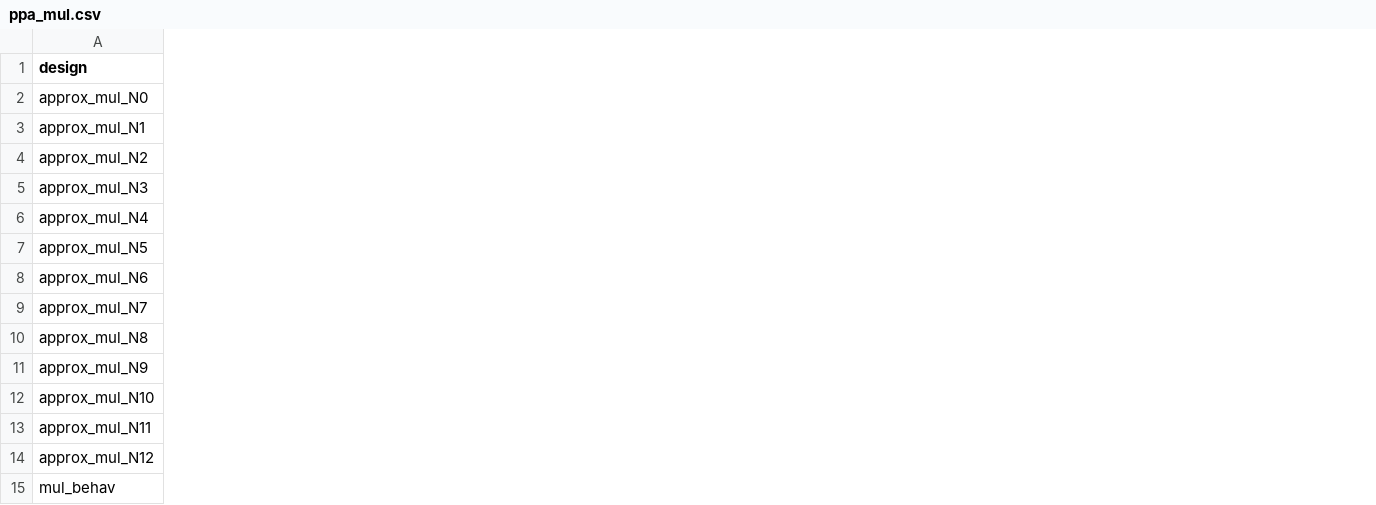
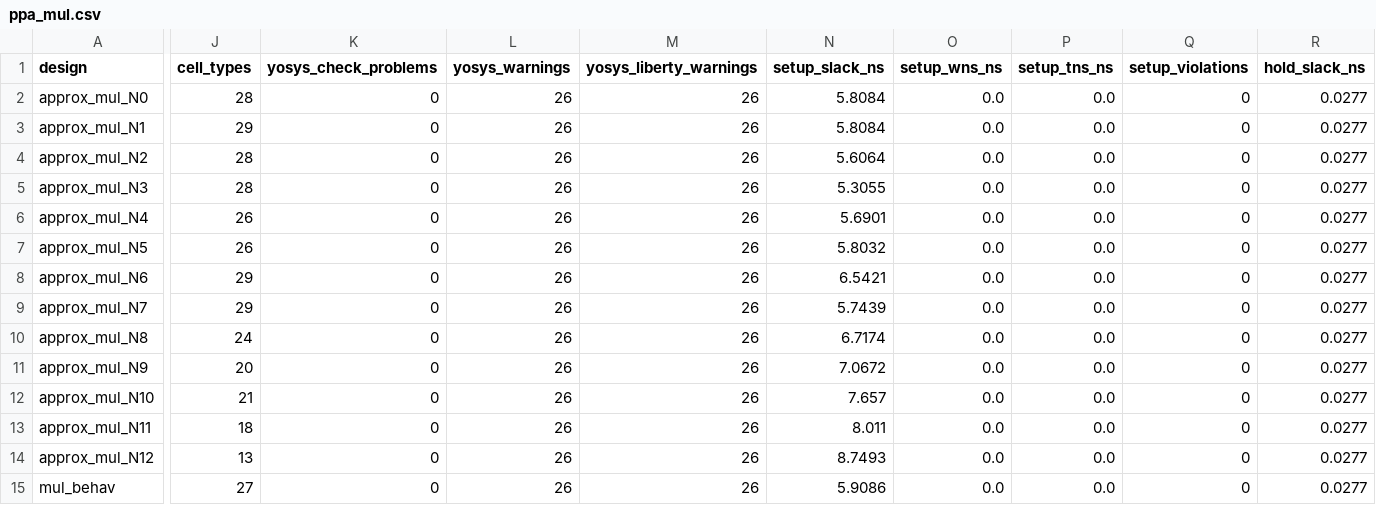
Before and after one commit to durgeshjanapareddy9-collab/PSAMAC-Accelerator-, a CSV file: results/ppa_mul.csv, drawn as a sheet; only a part is shown, gaps mark what is left out; the diff covers the shown part only; the diff names each change by its address in the sheet, - before the commit and + after, or states it on an @@ line.

Commit message:
Detailed Yosys and OpenSTA results (setup/hold, WNS/TNS, checks)
- flow/mul_wrap.sdc: one SDC file for timing and power constraints
- sta.tcl: setup/hold slack, WNS/TNS, violation counts, max/min path
  delay split into cell and net delay, check_setup report
- synth.tcl: Yosys check on the final netlist (read_liberty -lib so
  flop-driven outputs are not reported as undriven)
- ppa.py: new columns in ppa_n0.csv / ppa_mul.csv (old columns unchanged)
- md_tables.py: Yosys, cell-by-function and OpenSTA tables

```diff
--- a/results/ppa_mul.csv
+++ b/results/ppa_mul.csv
+column J (cell_types), rows 2-15: 28 | 29 | 28 | 28 | 26 | 26 | 29 | 29 | 24 | 20 | 21 | 18 | 13 | 27
+column K (yosys_check_problems), rows 2-15: all 0
+column L (yosys_warnings), rows 2-15: all 26
+column M (yosys_liberty_warnings), rows 2-15: all 26
+column N (setup_slack_ns), rows 2-15: 5.8084 | 5.8084 | 5.6064 | 5.3055 | 5.6901 | 5.8032 | 6.5421 | 5.7439 | 6.7174 | 7.0672 | 7.657 | 8.011 | 8.7493 | 5.9086
+column O (setup_wns_ns), rows 2-15: all 0.0
+column P (setup_tns_ns), rows 2-15: all 0.0
+column Q (setup_violations), rows 2-15: all 0
+column R (hold_slack_ns), rows 2-15: all 0.0277
```
Also changed, not shown: 13 added columns elsewhere in this file, results/ppa_n0.csv, 50 other files.
